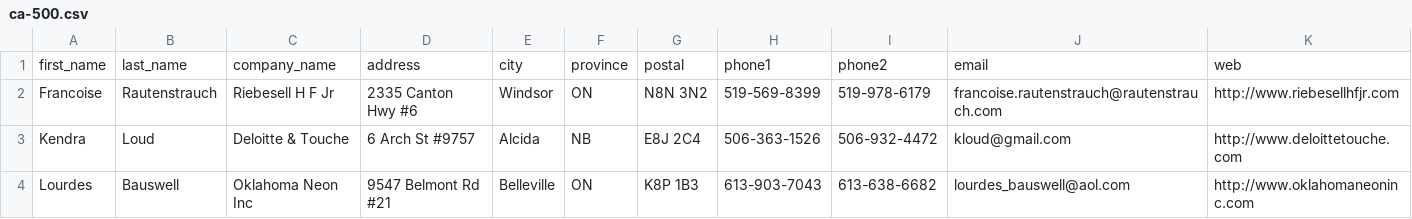
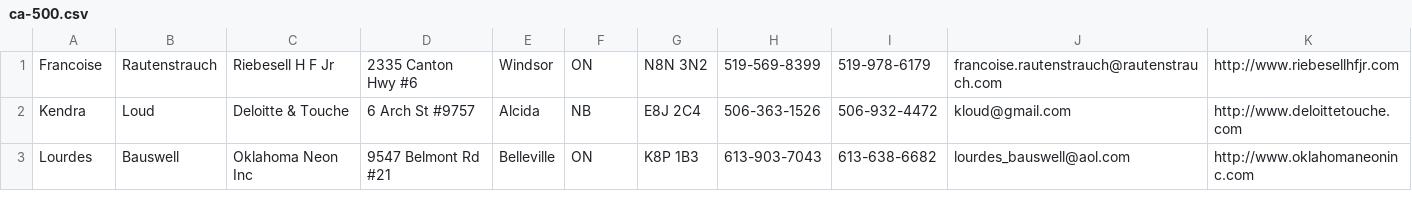
Before and after one commit to cstrasser/deco, a CSV file: datamanuiplation/ca-500.csv, drawn as a sheet; only a part is shown; the diff names each change by its address in the sheet, - before the commit and + after, or states it on an @@ line.

```diff
--- a/datamanuiplation/ca-500.csv
+++ b/datamanuiplation/ca-500.csv
-row 1: first_name | last_name | company_name | address | city | province | postal | phone1 | phone2 | email | web
```
Also changed, not shown: 37 other files.
